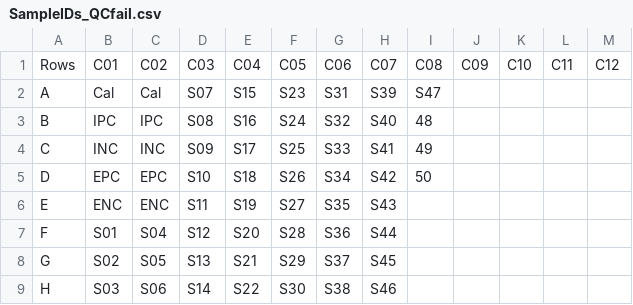
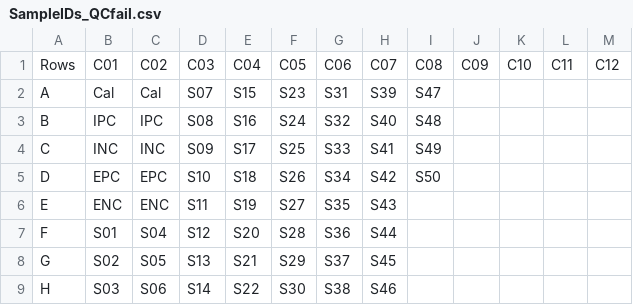
Before and after one commit to msf-ocba/MOL-ELISAQC, a CSV file: Data/SampleIDs_QCfail.csv, drawn as a sheet; the diff names each change by its address in the sheet, - before the commit and + after, or states it on an @@ line.

```diff
--- a/Data/SampleIDs_QCfail.csv
+++ b/Data/SampleIDs_QCfail.csv
-I3: 48
+I3: S48
-I4: 49
+I4: S49
-I5: 50
+I5: S50
```
Also changed, not shown: Data/ExampleData_QCfail.csv, 11 other files.
